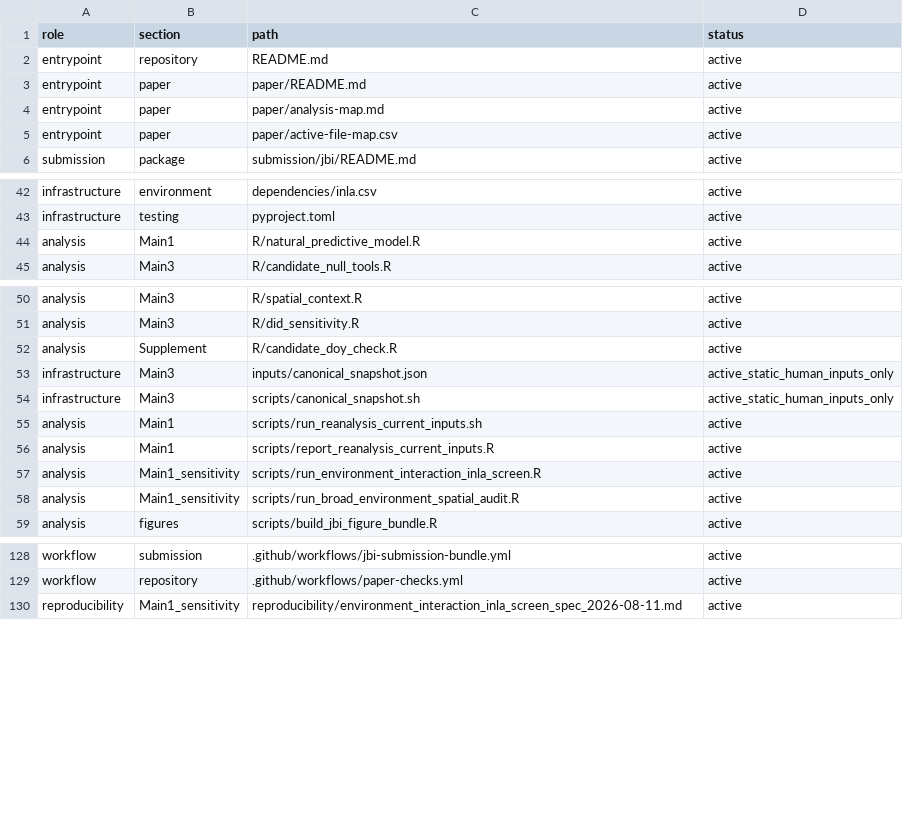
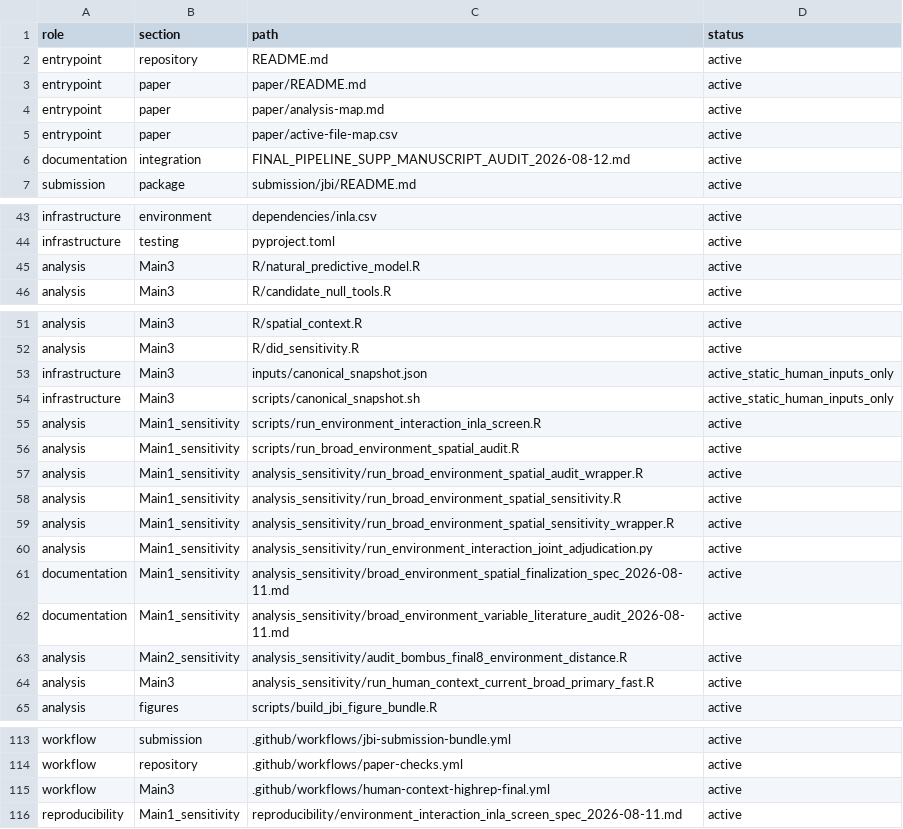
Before and after one commit to zuizui0223/hotarubukuro, a CSV file: paper/active-file-map.csv, drawn as a sheet; only a part is shown, gaps mark what is left out; the diff covers the shown part only.

Commit message:
Make active registry reflect only the final pipeline

```diff
--- a/paper/active-file-map.csv
+++ b/paper/active-file-map.csv
@@ -5,2 +5,3 @@ entrypoint,paper,paper/analysis-map.md,active
 entrypoint,paper,paper/active-file-map.csv,active
+documentation,integration,FINAL_PIPELINE_SUPP_MANUSCRIPT_AUDIT_2026-08-12.md,active
 submission,package,submission/jbi/README.md,active
@@ -43,3 +44,3 @@ infrastructure,environment,dependencies/inla.csv,active
 infrastructure,testing,pyproject.toml,active
-analysis,Main1,R/natural_predictive_model.R,active
+analysis,Main3,R/natural_predictive_model.R,active
 analysis,Main3,R/candidate_null_tools.R,active
@@ -51,9 +52,14 @@ analysis,Main3,R/spatial_context.R,active
 analysis,Main3,R/did_sensitivity.R,active
-analysis,Supplement,R/candidate_doy_check.R,active
 infrastructure,Main3,inputs/canonical_snapshot.json,active_static_human_inputs_only
 infrastructure,Main3,scripts/canonical_snapshot.sh,active_static_human_inputs_only
-analysis,Main1,scripts/run_reanalysis_current_inputs.sh,active
-analysis,Main1,scripts/report_reanalysis_current_inputs.R,active
 analysis,Main1_sensitivity,scripts/run_environment_interaction_inla_screen.R,active
 analysis,Main1_sensitivity,scripts/run_broad_environment_spatial_audit.R,active
+analysis,Main1_sensitivity,analysis_sensitivity/run_broad_environment_spatial_audit_wrapper.R,active
+analysis,Main1_sensitivity,analysis_sensitivity/run_broad_environment_spatial_sensitivity.R,active
+analysis,Main1_sensitivity,analysis_sensitivity/run_broad_environment_spatial_sensitivity_wrapper.R,active
+analysis,Main1_sensitivity,analysis_sensitivity/run_environment_interaction_joint_adjudication.py,active
+documentation,Main1_sensitivity,analysis_sensitivity/broad_environment_spatial_finalization_spec_2026-08-11.md,active
+documentation,Main1_sensitivity,analysis_sensitivity/broad_environment_variable_literature_audit_2026-08-11.md,active
+analysis,Main2_sensitivity,analysis_sensitivity/audit_bombus_final8_environment_distance.R,active
+analysis,Main3,analysis_sensitivity/run_human_context_current_broad_primary_fast.R,active
 analysis,figures,scripts/build_jbi_figure_bundle.R,active
@@ -129,2 +114,3 @@ workflow,submission,.github/workflows/jbi-submission-bundle.yml,active
 workflow,repository,.github/workflows/paper-checks.yml,active
+workflow,Main3,.github/workflows/human-context-highrep-final.yml,active
 reproducibility,Main1_sensitivity,reproducibility/environment_interaction_inla_screen_spec_2026-08-11.md,active
```
Also changed, not shown: 21 removed rows elsewhere in this file.
